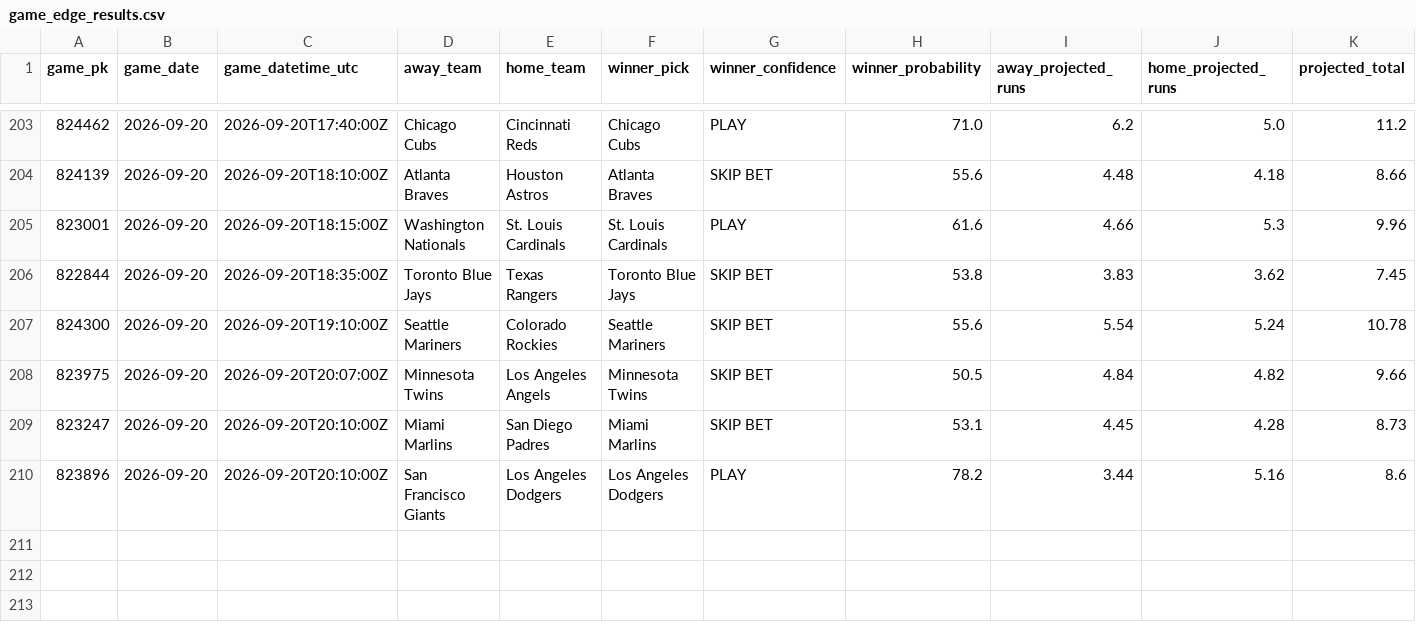
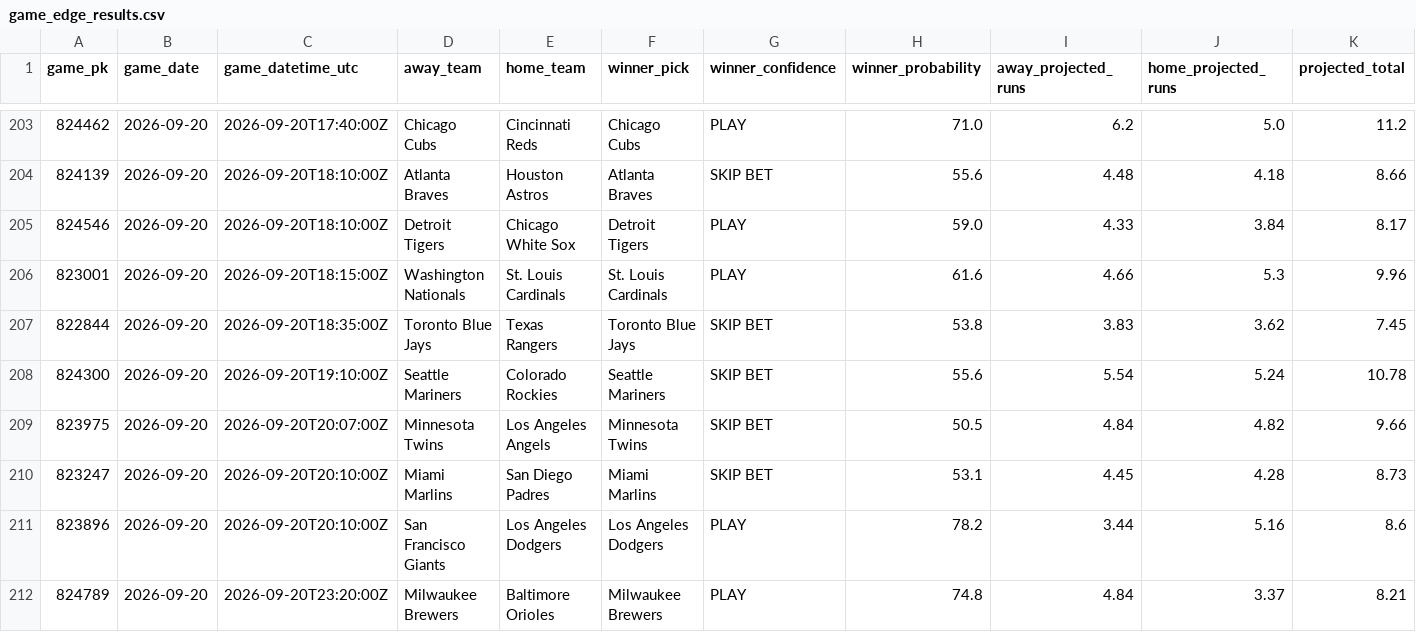
Before and after one commit to SSpeterson2b/launchpoint-hr, a CSV file: data/game_edge_results.csv, drawn as a sheet; only a part is shown, gaps mark what is left out; rows hold the shown columns only; the diff names each change by its address in the sheet, - before the commit and + after, or states it on an @@ line.

Commit message:
Update public MLB Game Edge results

```diff
--- a/data/game_edge_results.csv
+++ b/data/game_edge_results.csv
+row 205: 824546 | 2026-09-20 | 2026-09-20T18:10:00Z | Detroit Tigers | Chicago White Sox | Detroit Tigers | PLAY | 59.0 | 4.33 | 3.84 | 8.17
+row 212: 824789 | 2026-09-20 | 2026-09-20T23:20:00Z | Milwaukee Brewers | Baltimore Orioles | Milwaukee Brewers | PLAY | 74.8 | 4.84 | 3.37 | 8.21
```
